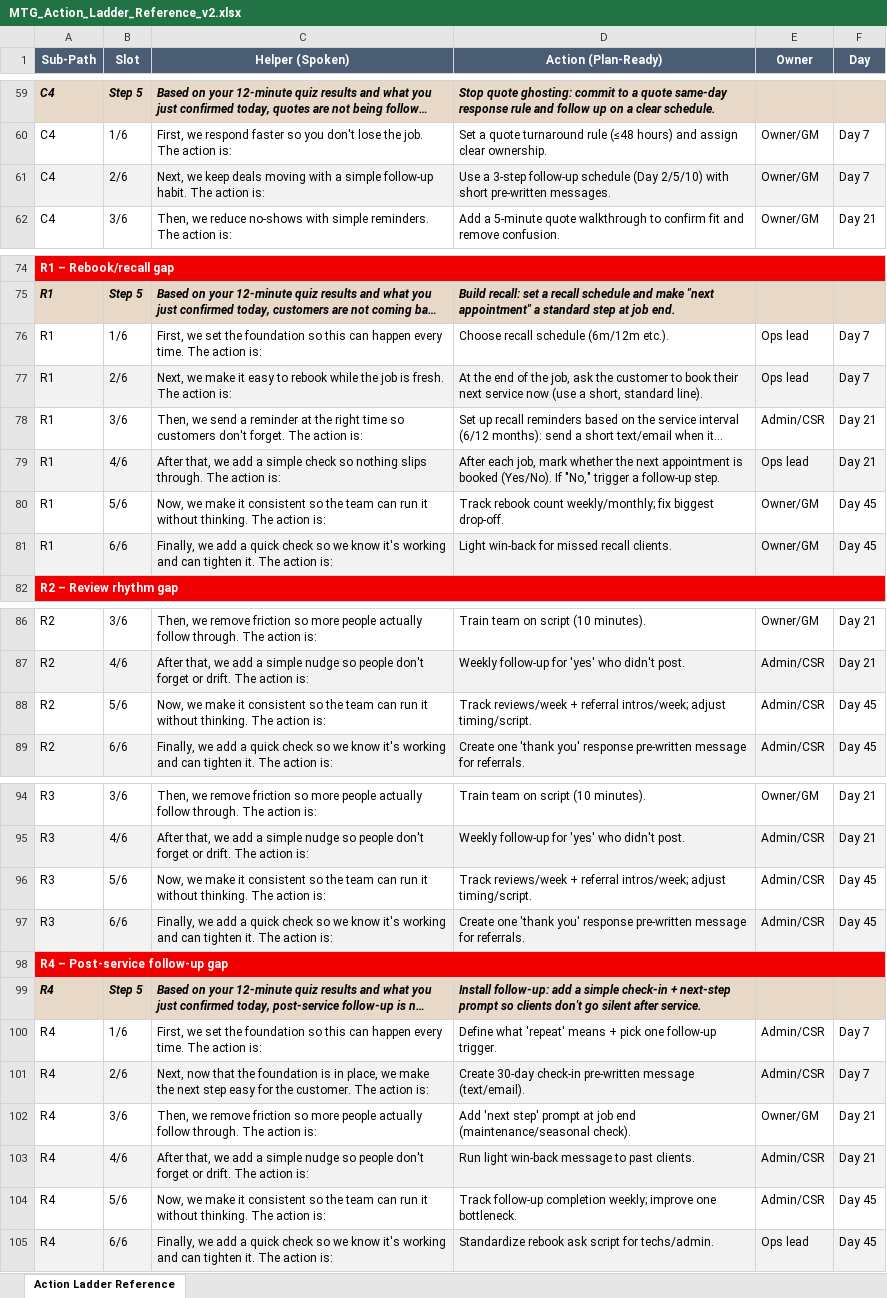
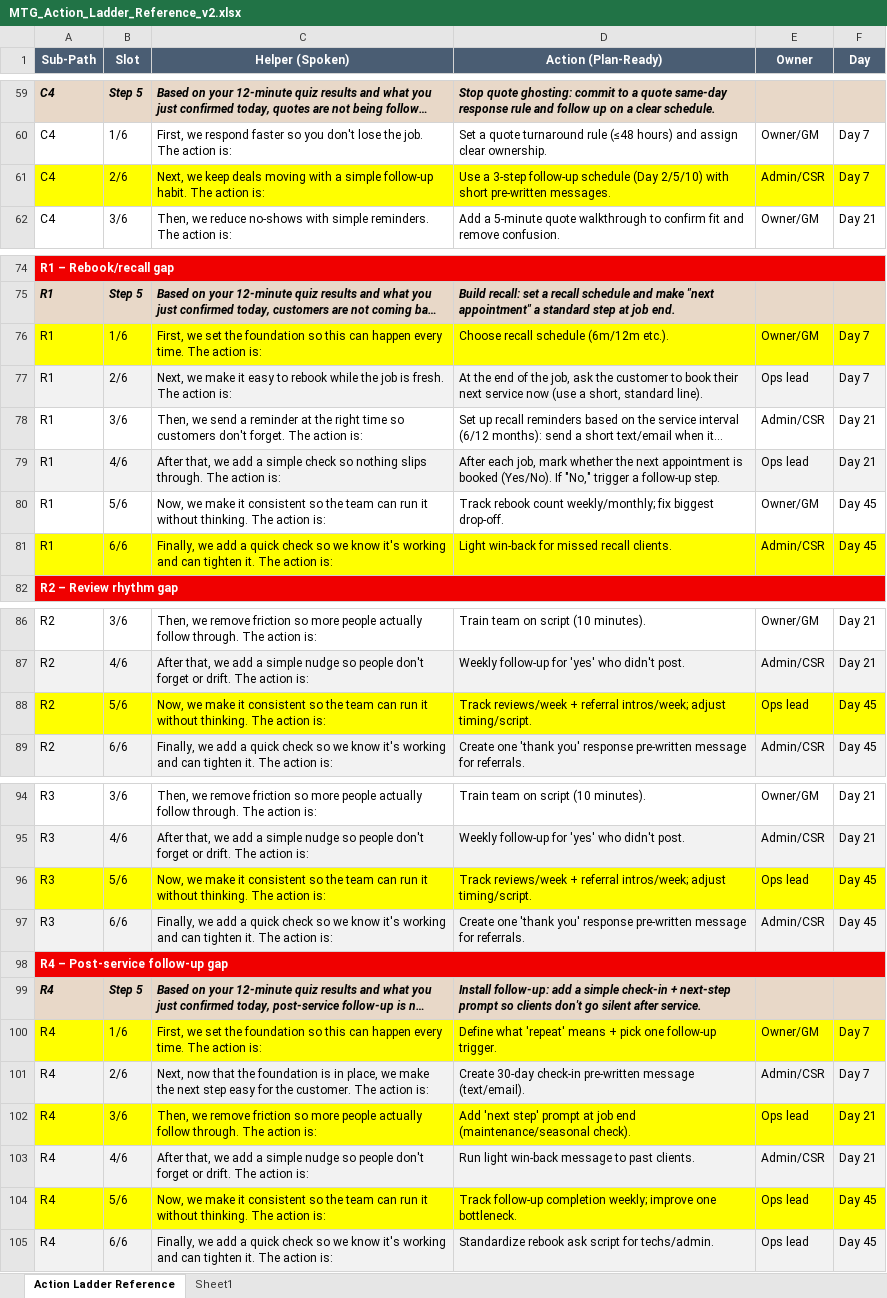
Before and after one commit to tylerFF/MindTheGaps, an Excel workbook: docs/MTG_Action_Ladder_Reference_v2.xlsx, sheet Action Ladder Reference, drawn as a sheet; only a part is shown, gaps mark what is left out; long unchanged cells end in …; values as stored, in another font and other column widths than the file's, no borders; the diff covers the shown part only; the diff names each change by its address in the sheet, - before the commit and + after, or states it on an @@ line.

```diff
--- a/docs/MTG_Action_Ladder_Reference_v2.xlsx (sheet Action Ladder Reference)
+++ b/docs/MTG_Action_Ladder_Reference_v2.xlsx (sheet Action Ladder Reference)
+sheet tab: Sheet1
-A61:F61 fill: #F2F2F2
+A61:F61 fill: #FFFF00
-E61 (Owner): Owner/GM
+E61 (Owner): Admin/CSR
-A76:F76 fill: none
+A76:F76 fill: #FFFF00
-E76 (Owner): Ops lead
+E76 (Owner): Owner/GM
-A81:F81 fill: #F2F2F2
+A81:F81 fill: #FFFF00
-E81 (Owner): Owner/GM
+E81 (Owner): Admin/CSR
-A88:F88 fill: none
+A88:F88 fill: #FFFF00
-E88 (Owner): Admin/CSR
+E88 (Owner): Ops lead
-A96:F96 fill: none
+A96:F96 fill: #FFFF00
-E96 (Owner): Admin/CSR
+E96 (Owner): Ops lead
-A100:F100 fill: none
+A100:F100 fill: #FFFF00
-E100 (Owner): Admin/CSR
+E100 (Owner): Owner/GM
-A102:F102 fill: none
+A102:F102 fill: #FFFF00
-E102 (Owner): Owner/GM
+E102 (Owner): Ops lead
-A104:F104 fill: none
+A104:F104 fill: #FFFF00
-E104 (Owner): Admin/CSR
+E104 (Owner): Ops lead
```
Also changed, not shown: 1 edited cell and cell formats elsewhere in this sheet.
